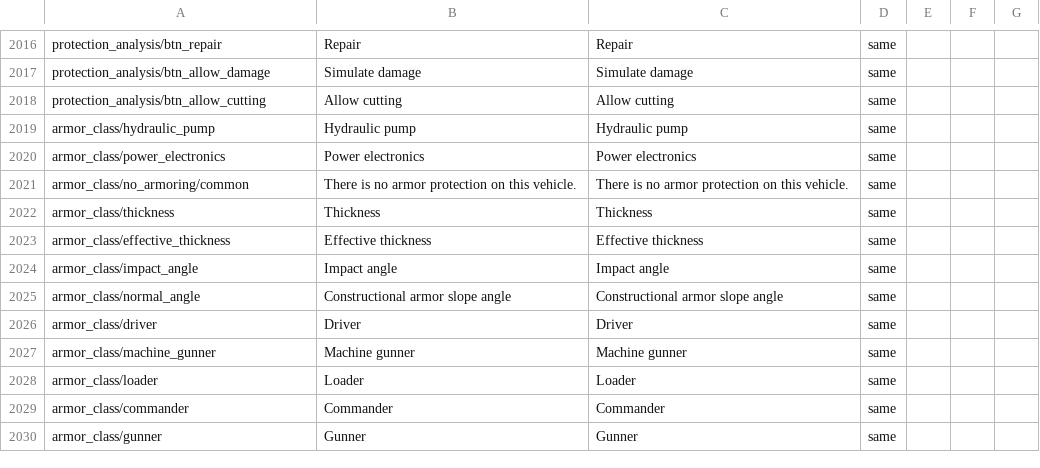
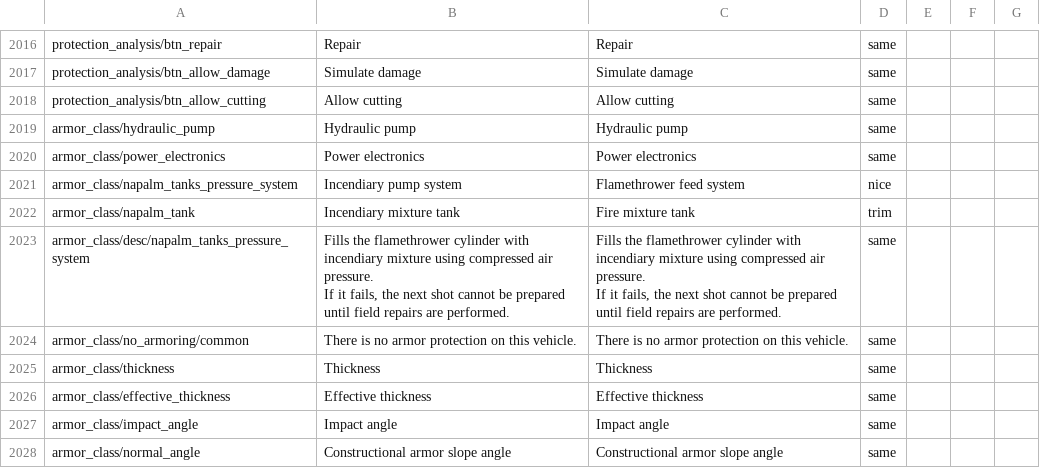
Before and after one commit to mikechuy/SCAM, a CSV file: menu.csv, drawn as a sheet; only a part is shown, gaps mark what is left out; the shorter side is filled out with more unchanged rows; ↵ is a line break in a cell; the diff names each change by its address in the sheet, - before the commit and + after, or states it on an @@ line.

```diff
--- a/menu.csv
+++ b/menu.csv
+row 2021: armor_class/napalm_tanks_pressure_system | Incendiary pump system | Flamethrower feed system | nice
+row 2022: armor_class/napalm_tank | Incendiary mixture tank | Fire mixture tank | trim
+row 2023: armor_class/desc/napalm_tanks_pressure_system | Fills the flamethrower cylinder with incendiary mixture using compressed air pressure. ↵ If it fails, the next shot cannot be prepared until field repairs are performed. | Fills the flamethrower cylinder with incendiary mixture using compressed air pressure. ↵ If it fails, the next shot cannot be prepared until field repairs are performed. | same
```
Also changed, not shown: units_modifications.csv, units_weaponry.csv, 1 other file.
